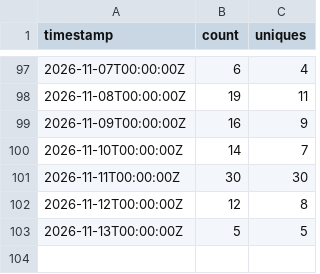
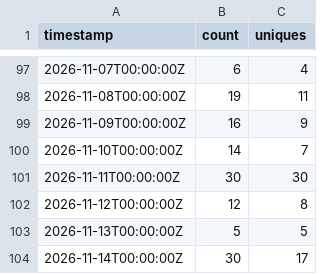
Before and after one commit to rautaditya2606/Shardflow, a CSV file: .github/traffic_data/clones.csv, drawn as a sheet; only a part is shown, gaps mark what is left out.

```diff
--- a/.github/traffic_data/clones.csv
+++ b/.github/traffic_data/clones.csv
@@ -103 +103,2 @@ timestamp,count,uniques
 2026-11-13T00:00:00Z,5,5
+2026-11-14T00:00:00Z,30,17
```
Also changed, not shown: .github/traffic_data/popular_paths.csv, .github/traffic_data/referrers.csv, 2 other files.
